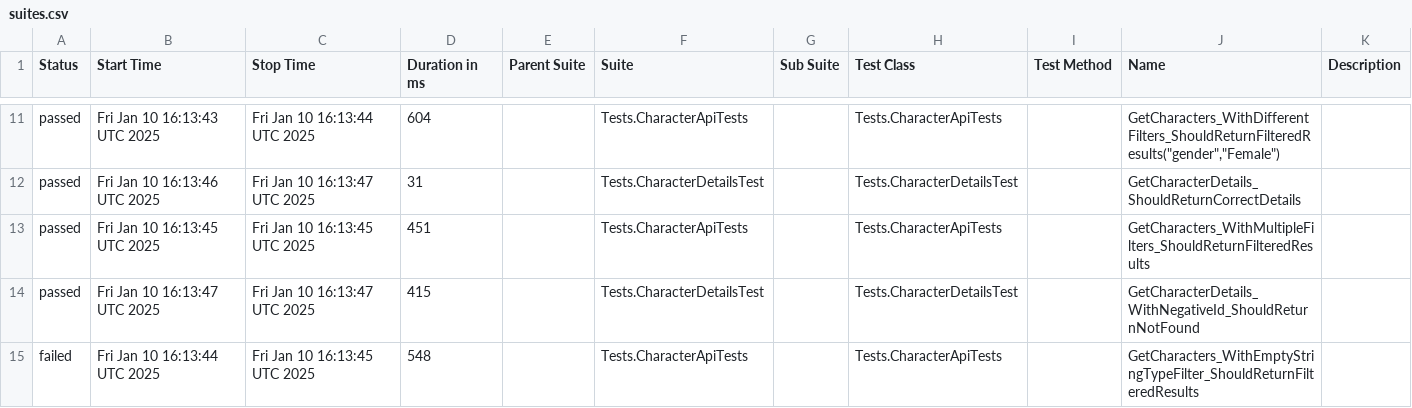
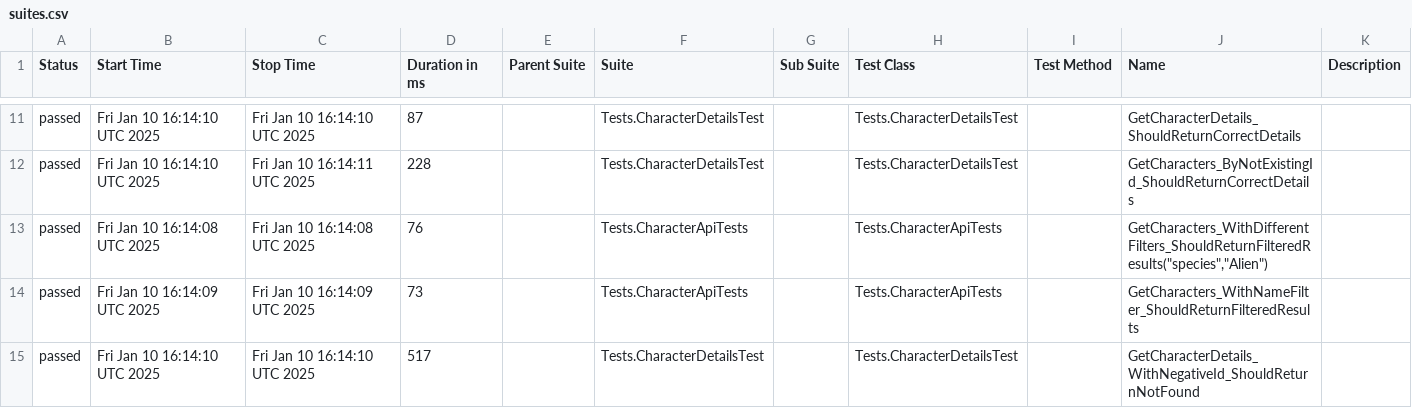
Before and after one commit to Evgeshast/RickAndMorty, a CSV file: data/suites.csv, drawn as a sheet; only a part is shown, gaps mark what is left out; the diff covers the shown part only.

```diff
--- a/data/suites.csv
+++ b/data/suites.csv
@@ -11,5 +11,5 @@
-"passed","Fri Jan 10 16:13:43 UTC 2025","Fri Jan 10 16:13:44 UTC 2025","604","","Tests.CharacterApiTests","","Tests.CharacterApiTests","","GetCharacters_WithDifferentFilters_ShouldReturnFilteredResults(""gender"",""Female"")",""
-"passed","Fri Jan 10 16:13:46 UTC 2025","Fri Jan 10 16:13:47 UTC 2025","31","","Tests.CharacterDetailsTest","","Tests.CharacterDetailsTest","","GetCharacterDetails_ShouldReturnCorrectDetails",""
-"passed","Fri Jan 10 16:13:45 UTC 2025","Fri Jan 10 16:13:45 UTC 2025","451","","Tests.CharacterApiTests","","Tests.CharacterApiTests","","GetCharacters_WithMultipleFilters_ShouldReturnFilteredResults",""
-"passed","Fri Jan 10 16:13:47 UTC 2025","Fri Jan 10 16:13:47 UTC 2025","415","","Tests.CharacterDetailsTest","","Tests.CharacterDetailsTest","","GetCharacterDetails_WithNegativeId_ShouldReturnNotFound",""
-"failed","Fri Jan 10 16:13:44 UTC 2025","Fri Jan 10 16:13:45 UTC 2025","548","","Tests.CharacterApiTests","","Tests.CharacterApiTests","","GetCharacters_WithEmptyStringTypeFilter_ShouldReturnFilteredResults",""
+"passed","Fri Jan 10 16:14:10 UTC 2025","Fri Jan 10 16:14:10 UTC 2025","87","","Tests.CharacterDetailsTest","","Tests.CharacterDetailsTest","","GetCharacterDetails_ShouldReturnCorrectDetails",""
+"passed","Fri Jan 10 16:14:10 UTC 2025","Fri Jan 10 16:14:11 UTC 2025","228","","Tests.CharacterDetailsTest","","Tests.CharacterDetailsTest","","GetCharacters_ByNotExistingId_ShouldReturnCorrectDetails",""
+"passed","Fri Jan 10 16:14:08 UTC 2025","Fri Jan 10 16:14:08 UTC 2025","76","","Tests.CharacterApiTests","","Tests.CharacterApiTests","","GetCharacters_WithDifferentFilters_ShouldReturnFilteredResults(""species"",""Alien"")",""
+"passed","Fri Jan 10 16:14:09 UTC 2025","Fri Jan 10 16:14:09 UTC 2025","73","","Tests.CharacterApiTests","","Tests.CharacterApiTests","","GetCharacters_WithNameFilter_ShouldReturnFilteredResults",""
+"passed","Fri Jan 10 16:14:10 UTC 2025","Fri Jan 10 16:14:10 UTC 2025","517","","Tests.CharacterDetailsTest","","Tests.CharacterDetailsTest","","GetCharacterDetails_WithNegativeId_ShouldReturnNotFound",""
```
Also changed, not shown: 1 added row, 1 removed row and 31 edited cells elsewhere in this file, 42 other files.
